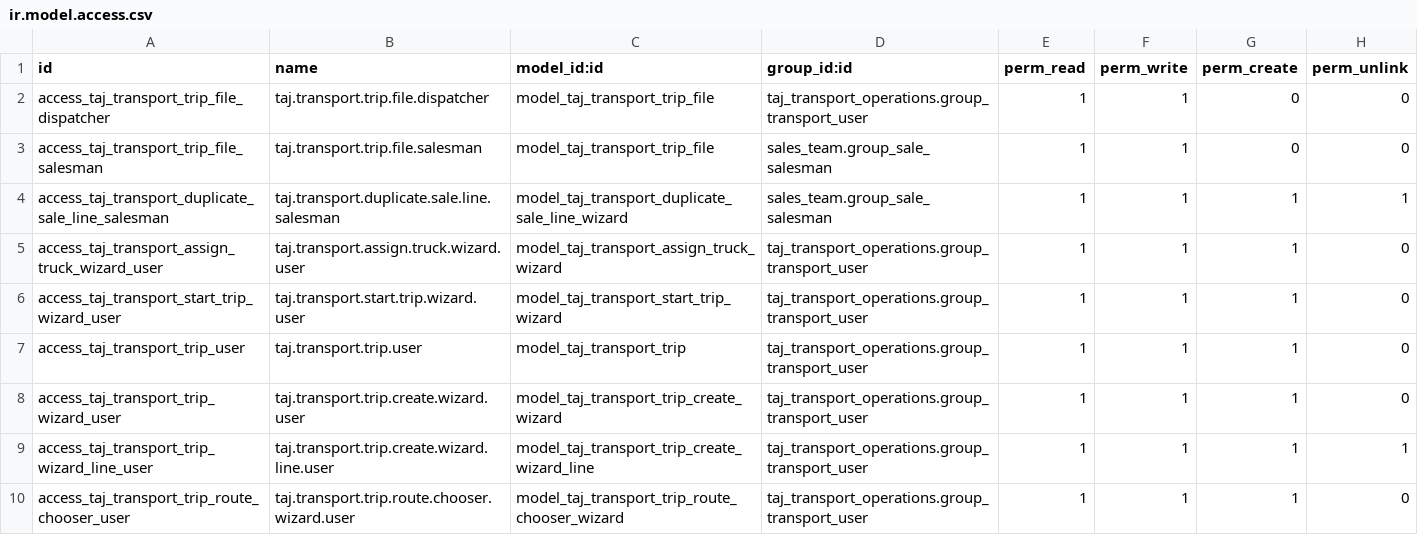
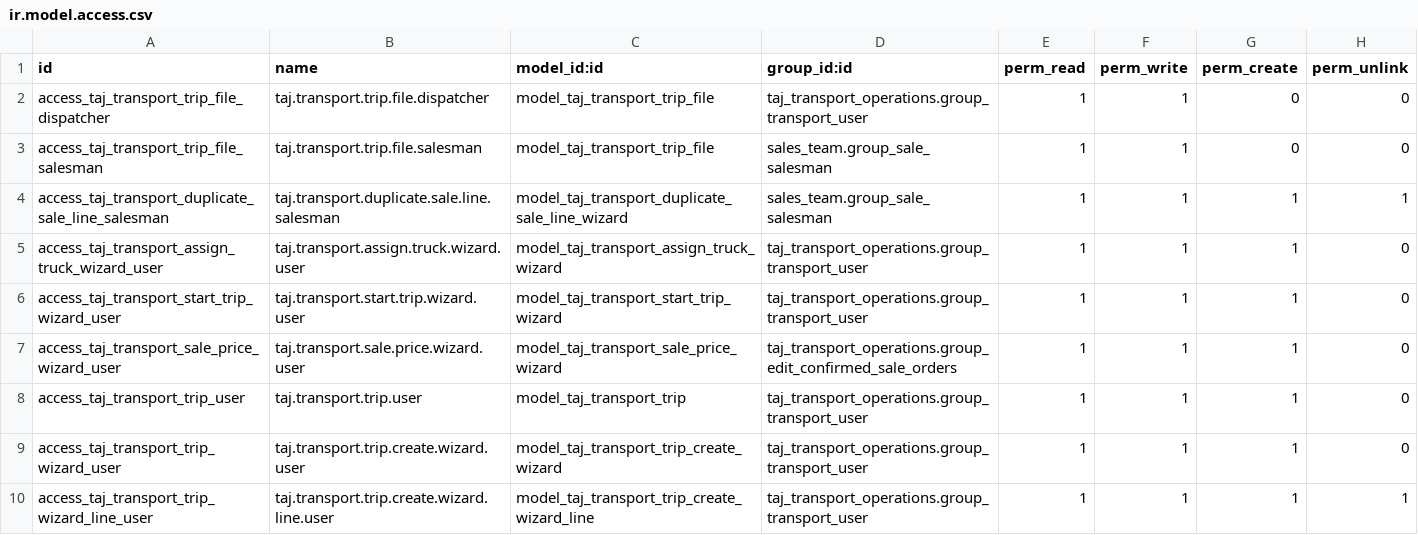
Before and after one commit to TAJ-Trucking-Limited/odoo15, a CSV file: taj_transport_operations/security/ir.model.access.csv, drawn as a sheet; only a part is shown; the shorter side is filled out with more unchanged rows.

Commit message:
feat(transport): refine confirmed sales and trip file workflow

```diff
--- a/taj_transport_operations/security/ir.model.access.csv
+++ b/taj_transport_operations/security/ir.model.access.csv
@@ -6,2 +6,3 @@ access_taj_transport_assign_truck_wizard_user,taj.transport.assign.truck.wizard.
 access_taj_transport_start_trip_wizard_user,taj.transport.start.trip.wizard.user,model_taj_transport_start_trip_wizard,taj_transport_operations.group_transport_user,1,1,1,0
+access_taj_transport_sale_price_wizard_user,taj.transport.sale.price.wizard.user,model_taj_transport_sale_price_wizard,taj_transport_operations.group_edit_confirmed_sale_orders,1,1,1,0
 access_taj_transport_trip_user,taj.transport.trip.user,model_taj_transport_trip,taj_transport_operations.group_transport_user,1,1,1,0
```
Also changed, not shown: 34 other files.
